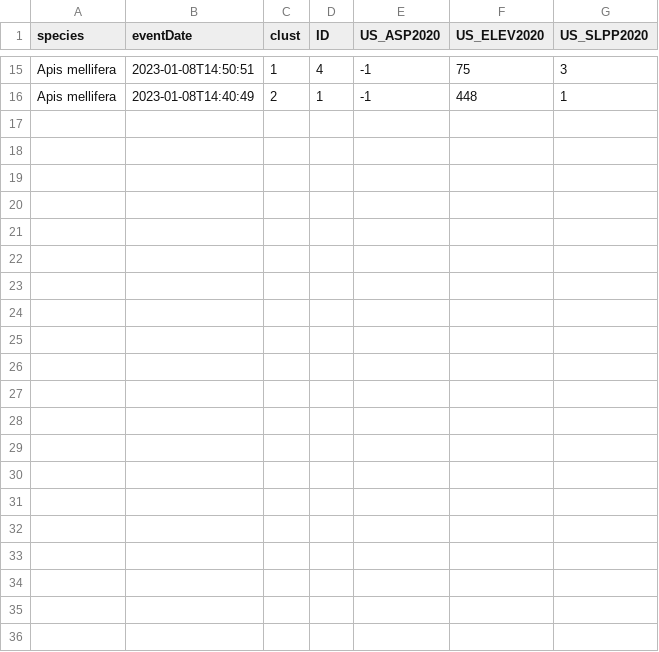
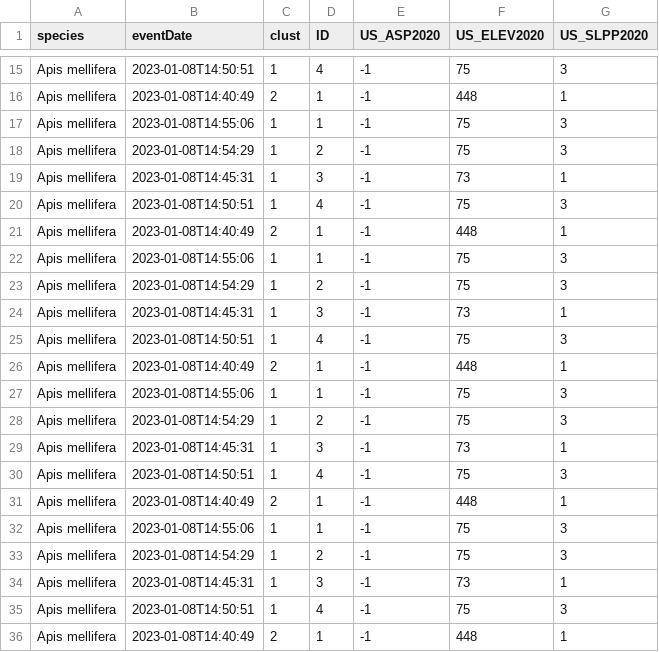
Before and after one commit to rswaty/landscapeAssessment, a CSV file: API_demo/bee_env_data.csv, drawn as a sheet; only a part is shown, gaps mark what is left out.

Commit message:
Update demo and convert to html for interactive maps

```diff
--- a/API_demo/bee_env_data.csv
+++ b/API_demo/bee_env_data.csv
@@ -16 +16,21 @@
 "Apis mellifera","2023-01-08T14:40:49",2,1,-1,448,1
+"Apis mellifera","2023-01-08T14:55:06",1,1,-1,75,3
+"Apis mellifera","2023-01-08T14:54:29",1,2,-1,75,3
+"Apis mellifera","2023-01-08T14:45:31",1,3,-1,73,1
+"Apis mellifera","2023-01-08T14:50:51",1,4,-1,75,3
+"Apis mellifera","2023-01-08T14:40:49",2,1,-1,448,1
+"Apis mellifera","2023-01-08T14:55:06",1,1,-1,75,3
+"Apis mellifera","2023-01-08T14:54:29",1,2,-1,75,3
+"Apis mellifera","2023-01-08T14:45:31",1,3,-1,73,1
+"Apis mellifera","2023-01-08T14:50:51",1,4,-1,75,3
+"Apis mellifera","2023-01-08T14:40:49",2,1,-1,448,1
+"Apis mellifera","2023-01-08T14:55:06",1,1,-1,75,3
+"Apis mellifera","2023-01-08T14:54:29",1,2,-1,75,3
+"Apis mellifera","2023-01-08T14:45:31",1,3,-1,73,1
+"Apis mellifera","2023-01-08T14:50:51",1,4,-1,75,3
+"Apis mellifera","2023-01-08T14:40:49",2,1,-1,448,1
+"Apis mellifera","2023-01-08T14:55:06",1,1,-1,75,3
+"Apis mellifera","2023-01-08T14:54:29",1,2,-1,75,3
+"Apis mellifera","2023-01-08T14:45:31",1,3,-1,73,1
+"Apis mellifera","2023-01-08T14:50:51",1,4,-1,75,3
+"Apis mellifera","2023-01-08T14:40:49",2,1,-1,448,1
```
Also changed, not shown: 34 other files.
